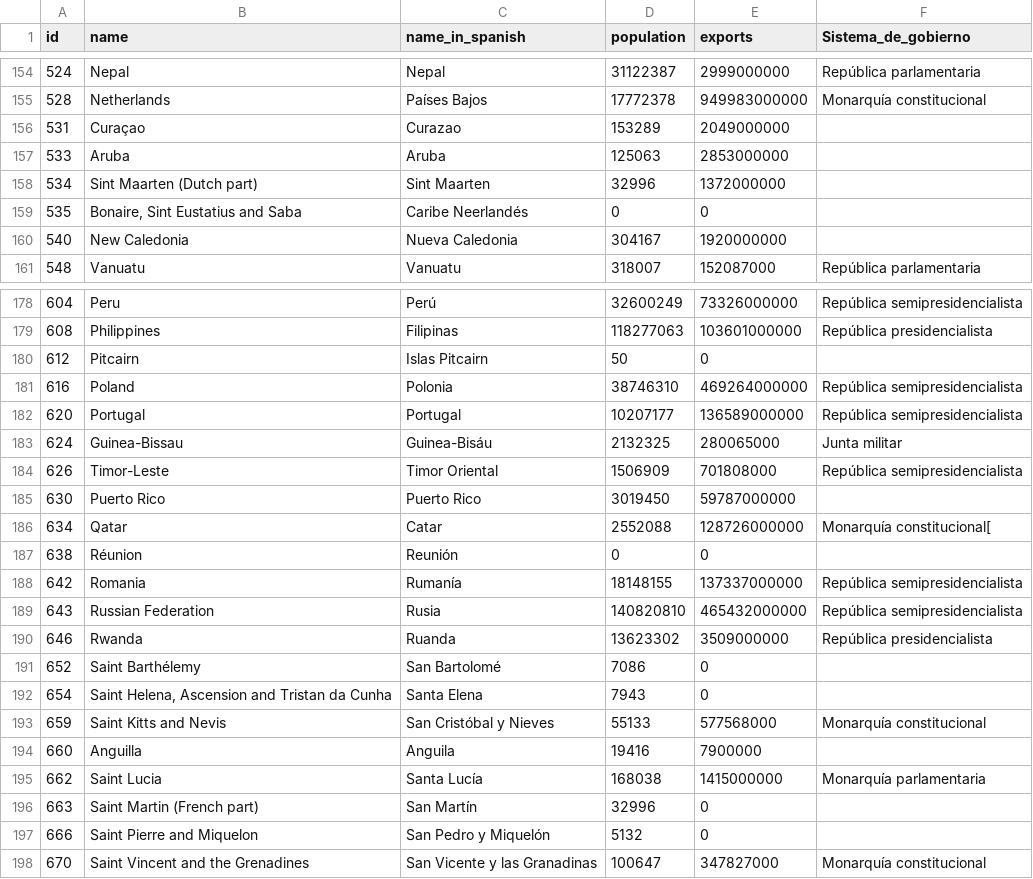
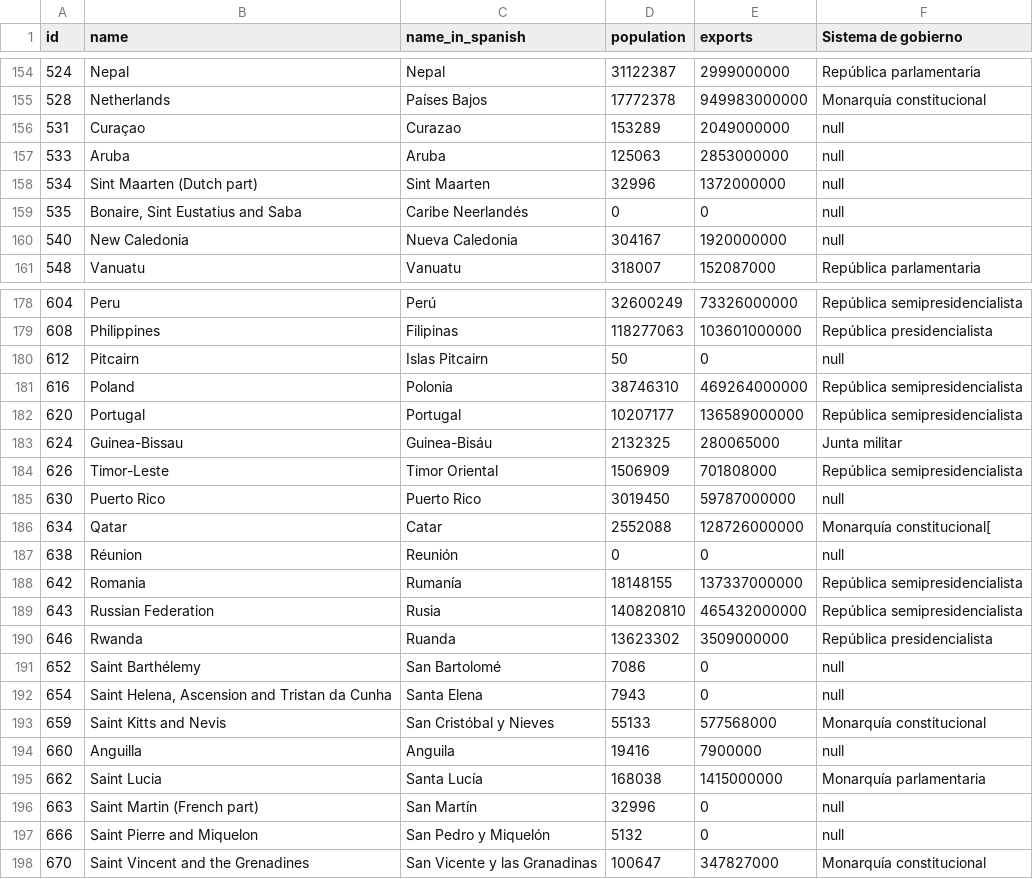
Before and after one commit to resquivel0810/resquivel, a TSV file: data/world-country-data.tsv, drawn as a sheet; only a part is shown, gaps mark what is left out; the diff covers the shown part only.

Commit message:
Fix formatting and null values in world-country-data.tsv
The file was updated to replace 'Sistema_de_gobierno' with 'Sistema de gobierno' and to change some null values to 'null'.

```diff
--- a/data/world-country-data.tsv
+++ b/data/world-country-data.tsv
@@ -1 +1 @@
-id	name	name_in_spanish	population	exports	Sistema_de_gobierno
+id	name	name_in_spanish	population	exports	Sistema de gobierno
@@ -155,7 +155,7 @@ id	name	name_in_spanish	population	exports	Sistema_de_gobierno
 528	Netherlands	Países Bajos	17772378	949983000000	Monarquía constitucional
-531	Curaçao	Curazao	153289	2049000000	
-533	Aruba	Aruba	125063	2853000000	
-534	Sint Maarten (Dutch part)	Sint Maarten	32996	1372000000	
-535	Bonaire, Sint Eustatius and Saba	Caribe Neerlandés	0	0	
-540	New Caledonia	Nueva Caledonia	304167	1920000000	
+531	Curaçao	Curazao	153289	2049000000	null
+533	Aruba	Aruba	125063	2853000000	null
+534	Sint Maarten (Dutch part)	Sint Maarten	32996	1372000000	null
+535	Bonaire, Sint Eustatius and Saba	Caribe Neerlandés	0	0	null
+540	New Caledonia	Nueva Caledonia	304167	1920000000	null
 548	Vanuatu	Vanuatu	318007	152087000	República parlamentaria
@@ -179,3 +179,3 @@ id	name	name_in_spanish	population	exports	Sistema_de_gobierno
 608	Philippines	Filipinas	118277063	103601000000	República presidencialista
-612	Pitcairn	Islas Pitcairn	50	0	
+612	Pitcairn	Islas Pitcairn	50	0	null
 616	Poland	Polonia	38746310	469264000000	República semipresidencialista
@@ -184,5 +184,5 @@ id	name	name_in_spanish	population	exports	Sistema_de_gobierno
 626	Timor-Leste	Timor Oriental	1506909	701808000	República semipresidencialista
-630	Puerto Rico	Puerto Rico	3019450	59787000000	
+630	Puerto Rico	Puerto Rico	3019450	59787000000	null
 634	Qatar	Catar	2552088	128726000000	Monarquía constitucional[
-638	Réunion	Reunión	0	0	
+638	Réunion	Reunión	0	0	null
 642	Romania	Rumanía	18148155	137337000000	República semipresidencialista
@@ -190,9 +190,9 @@ id	name	name_in_spanish	population	exports	Sistema_de_gobierno
 646	Rwanda	Ruanda	13623302	3509000000	República presidencialista
-652	Saint Barthélemy	San Bartolomé	7086	0	
-654	Saint Helena, Ascension and Tristan da Cunha	Santa Elena	7943	0	
+652	Saint Barthélemy	San Bartolomé	7086	0	null
+654	Saint Helena, Ascension and Tristan da Cunha	Santa Elena	7943	0	null
 659	Saint Kitts and Nevis	San Cristóbal y Nieves	55133	577568000	Monarquía constitucional 
-660	Anguilla	Anguila	19416	7900000	
+660	Anguilla	Anguila	19416	7900000	null
 662	Saint Lucia	Santa Lucía	168038	1415000000	Monarquía parlamentaria
-663	Saint Martin (French part)	San Martín	32996	0	
-666	Saint Pierre and Miquelon	San Pedro y Miquelón	5132	0	
+663	Saint Martin (French part)	San Martín	32996	0	null
+666	Saint Pierre and Miquelon	San Pedro y Miquelón	5132	0	null
 670	Saint Vincent and the Grenadines	San Vicente y las Granadinas	100647	347827000	Monarquía constitucional
```
Also changed, not shown: 43 edited cells elsewhere in this file.
